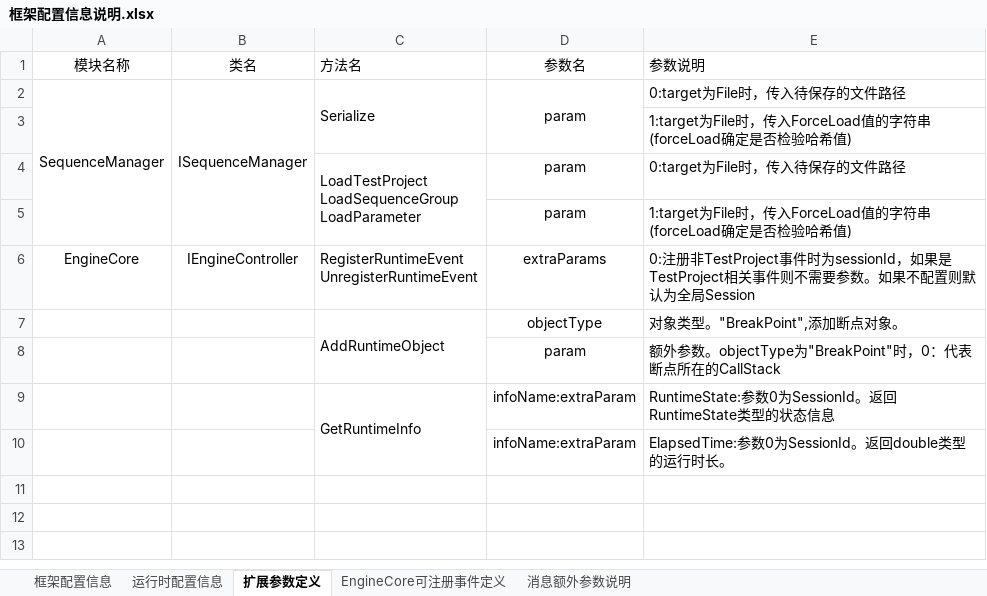
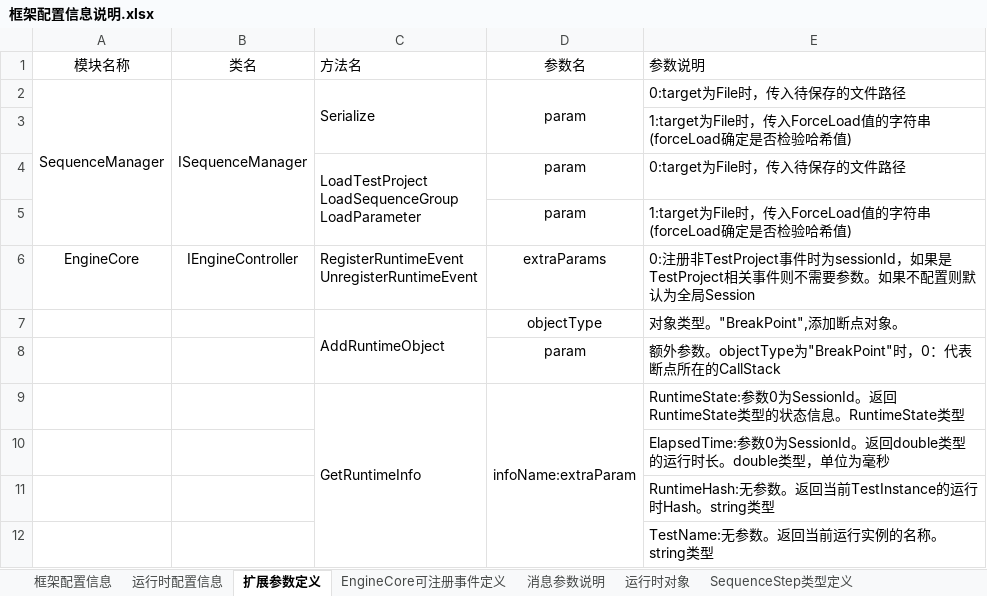
Before and after one commit to SeeSharpOpenSource/Testflow, an Excel workbook: doc/框架配置信息说明.xlsx, sheet 扩展参数定义, drawn as a sheet; values as stored, in another font and other column widths than the file's, no borders; removed rows and columns are numbered as before the commit, all else as after; the diff names each change by its address in the sheet, - before the commit and + after, or states it on an @@ line.

```diff
--- a/doc/框架配置信息说明.xlsx (sheet 扩展参数定义)
+++ b/doc/框架配置信息说明.xlsx (sheet 扩展参数定义)
-sheet tab: 消息额外参数说明
+sheet tab: 消息参数说明
+sheet tab: 运行时对象
+sheet tab: SequenceStep类型定义
+D9:D12 merged
-E9 (参数说明): …信息
+E9 (参数说明): …信息。RuntimeState类型
-row 10:  |  |  | infoName:extraParam | ElapsedTime:参数0为SessionId。返回double类型的运行时长。
+row 10:  |  |  |  | ElapsedTime:参数0为SessionId。返回double类型的运行时长。double类型，单位为毫秒
+row 11:  |  |  |  | RuntimeHash:无参数。返回当前TestInstance的运行时Hash。string类型
+row 12:  |  |  |  | TestName:无参数。返回当前运行实例的名称。string类型
```
Also changed, not shown: sheet 消息参数说明, sheet EngineCore可注册事件定义.
